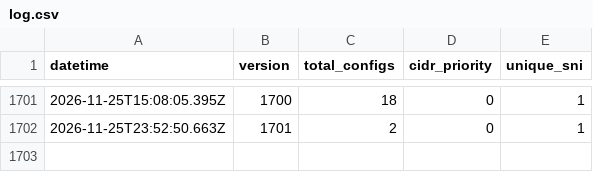
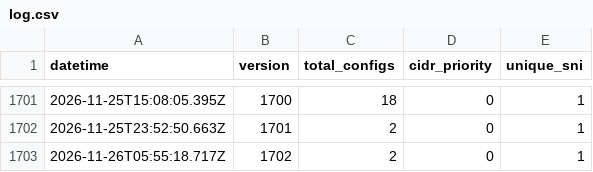
Before and after one commit to oikluchek/-, a CSV file: configs/log.csv, drawn as a sheet; only a part is shown, gaps mark what is left out; the diff names each change by its address in the sheet, - before the commit and + after, or states it on an @@ line.

```diff
--- a/configs/log.csv
+++ b/configs/log.csv
+row 1703: 2026-11-26T05:55:18.717Z | 1702 | 2 | 0 | 1
```
Also changed, not shown: configs/check_log.csv, 1 other file.
